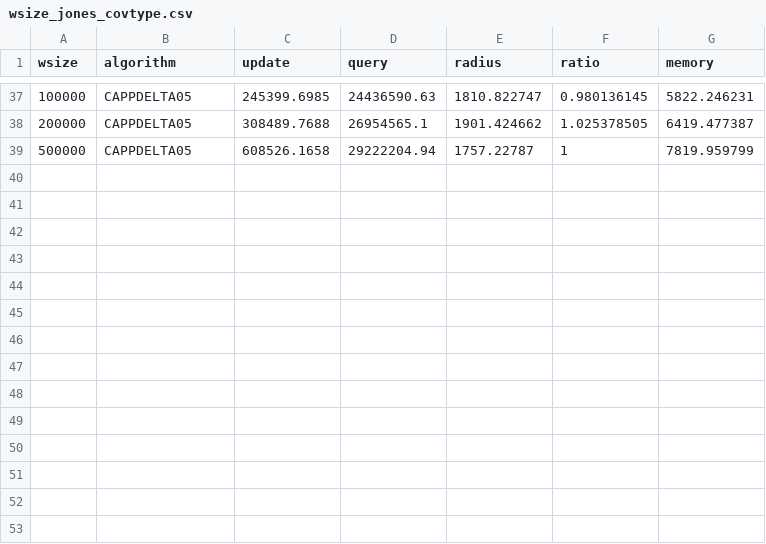
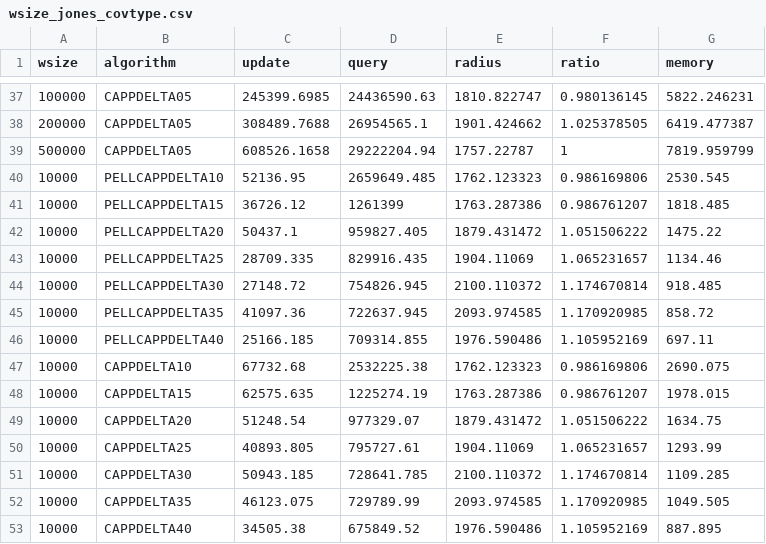
Before and after one commit to FraVisox/FKC, a CSV file: results/experiments_results/wsize_jones_covtype.csv, drawn as a sheet; only a part is shown, gaps mark what is left out; the diff names each change by its address in the sheet, - before the commit and + after, or states it on an @@ line.

```diff
--- a/results/experiments_results/wsize_jones_covtype.csv
+++ b/results/experiments_results/wsize_jones_covtype.csv
+row 40: 10000 | PELLCAPPDELTA10 | 52136.95 | 2659649.485 | 1762.123323 | 0.986169806 | 2530.545
+row 41: 10000 | PELLCAPPDELTA15 | 36726.12 | 1261399 | 1763.287386 | 0.986761207 | 1818.485
+row 42: 10000 | PELLCAPPDELTA20 | 50437.1 | 959827.405 | 1879.431472 | 1.051506222 | 1475.22
+row 43: 10000 | PELLCAPPDELTA25 | 28709.335 | 829916.435 | 1904.11069 | 1.065231657 | 1134.46
+row 44: 10000 | PELLCAPPDELTA30 | 27148.72 | 754826.945 | 2100.110372 | 1.174670814 | 918.485
+row 45: 10000 | PELLCAPPDELTA35 | 41097.36 | 722637.945 | 2093.974585 | 1.170920985 | 858.72
+row 46: 10000 | PELLCAPPDELTA40 | 25166.185 | 709314.855 | 1976.590486 | 1.105952169 | 697.11
+row 47: 10000 | CAPPDELTA10 | 67732.68 | 2532225.38 | 1762.123323 | 0.986169806 | 2690.075
+row 48: 10000 | CAPPDELTA15 | 62575.635 | 1225274.19 | 1763.287386 | 0.986761207 | 1978.015
+row 49: 10000 | CAPPDELTA20 | 51248.54 | 977329.07 | 1879.431472 | 1.051506222 | 1634.75
+row 50: 10000 | CAPPDELTA25 | 40893.805 | 795727.61 | 1904.11069 | 1.065231657 | 1293.99
+row 51: 10000 | CAPPDELTA30 | 50943.185 | 728641.785 | 2100.110372 | 1.174670814 | 1109.285
+row 52: 10000 | CAPPDELTA35 | 46123.075 | 729789.99 | 2093.974585 | 1.170920985 | 1049.505
+row 53: 10000 | CAPPDELTA40 | 34505.38 | 675849.52 | 1976.590486 | 1.105952169 | 887.895
```
Also changed, not shown: results/experiments_results/wsize_jones_higgs.csv, results/experiments_results/wsize_jones_phones.csv, 29 other files.
